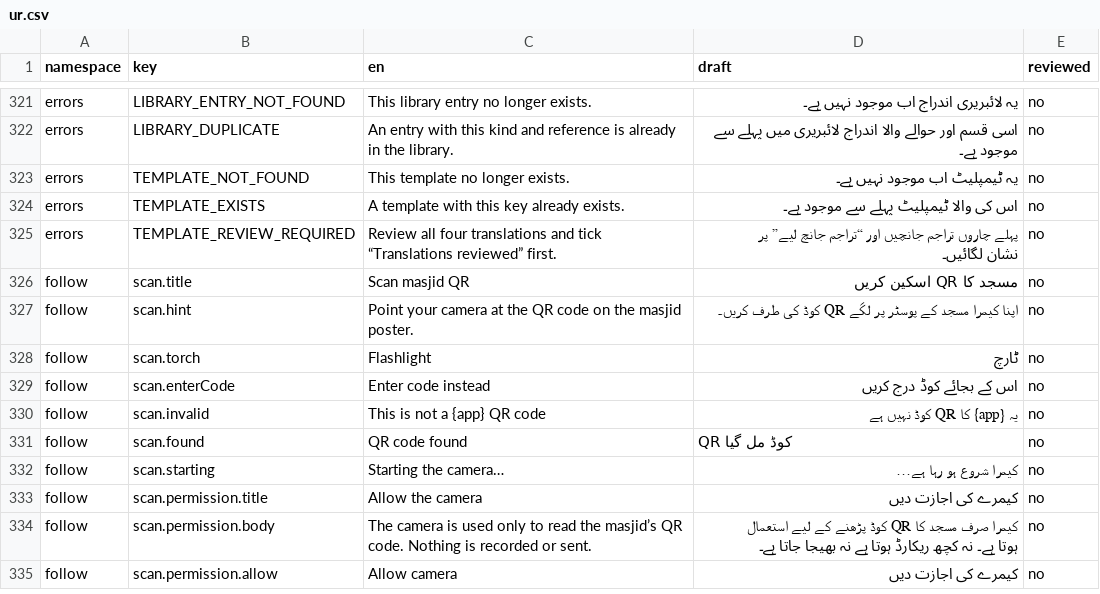
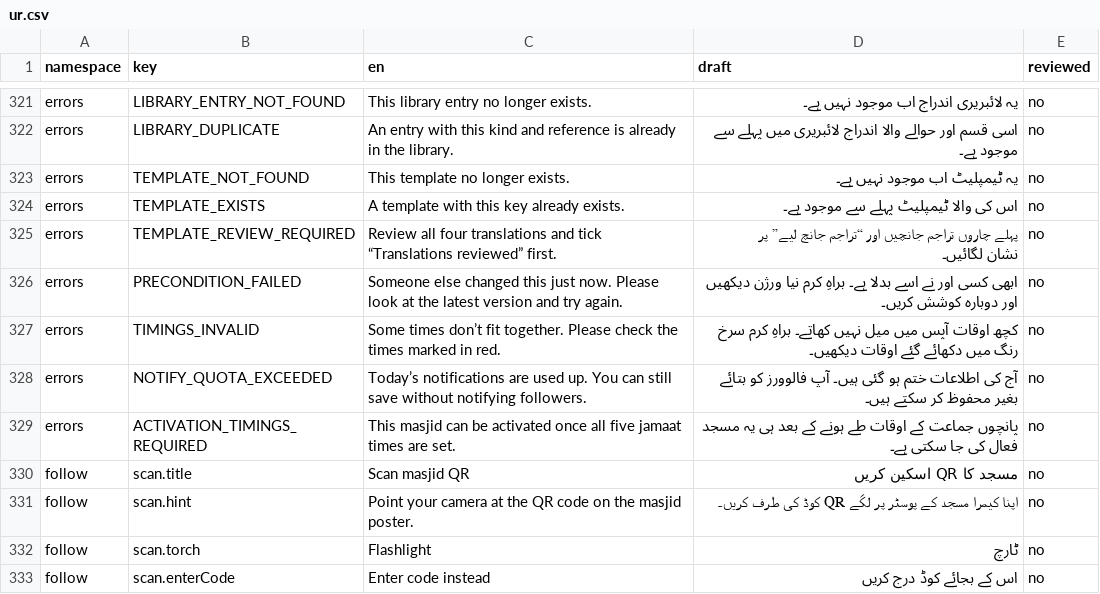
Before and after one commit to syedtalha88/Al-Masjid, a CSV file: packages/i18n/review/ur.csv, drawn as a sheet; only a part is shown, gaps mark what is left out; the shorter side is filled out with more unchanged rows; the diff names each change by its address in the sheet, - before the commit and + after, or states it on an @@ line.

```diff
--- a/packages/i18n/review/ur.csv
+++ b/packages/i18n/review/ur.csv
+row 326: errors | PRECONDITION_FAILED | Someone else changed this just now. Please look at the latest version and try again. | ابھی کسی اور نے اسے بدلا ہے۔ براہِ کرم نیا ورژن دیکھیں اور دوبارہ کوشش کریں۔ | no
+row 327: errors | TIMINGS_INVALID | Some times don’t fit together. Please check the times marked in red. | کچھ اوقات آپس میں میل نہیں کھاتے۔ براہِ کرم سرخ رنگ میں دکھائے گئے اوقات دیکھیں۔ | no
+row 328: errors | NOTIFY_QUOTA_EXCEEDED | Today’s notifications are used up. You can still save without notifying followers. | آج کی اطلاعات ختم ہو گئی ہیں۔ آپ فالوورز کو بتائے بغیر محفوظ کر سکتے ہیں۔ | no
+row 329: errors | ACTIVATION_TIMINGS_REQUIRED | This masjid can be activated once all five jamaat times are set. | پانچوں جماعت کے اوقات طے ہونے کے بعد ہی یہ مسجد فعال کی جا سکتی ہے۔ | no
```
Also changed, not shown: packages/i18n/review/hi.csv, packages/i18n/review/te.csv, 26 other files.
